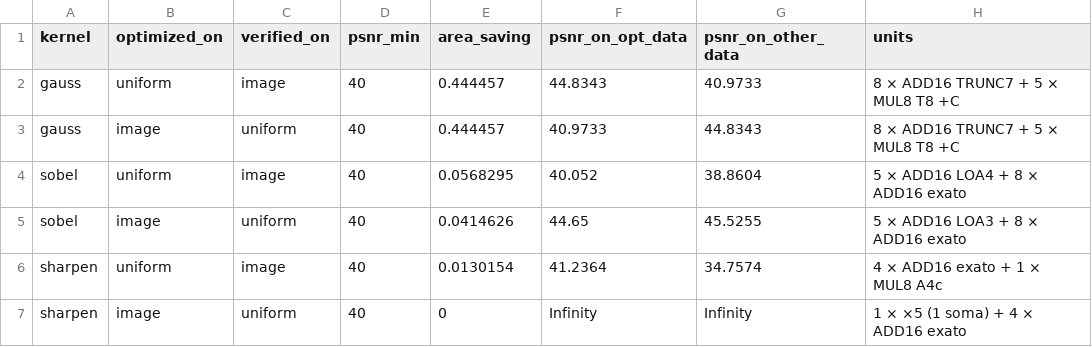
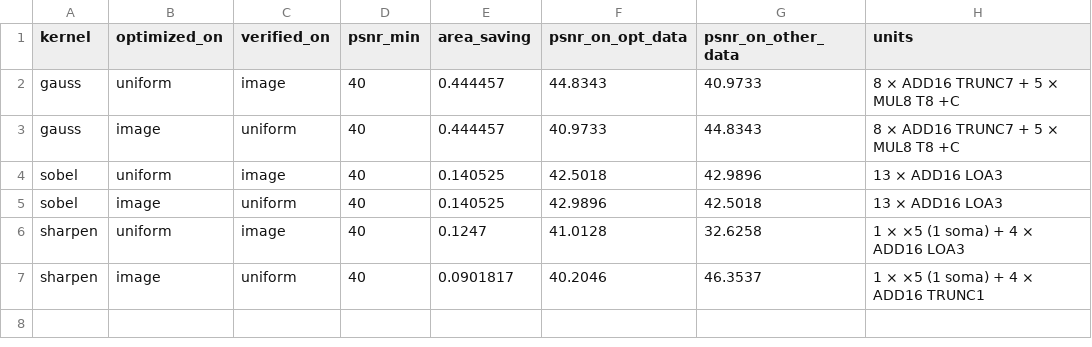
Before and after one commit to CSER-UFT/axc-simulator, a CSV file: results/e5_sensibilidade_dados.csv, drawn as a sheet.

```diff
--- a/results/e5_sensibilidade_dados.csv
+++ b/results/e5_sensibilidade_dados.csv
@@ -3,5 +3,5 @@ gauss,uniform,image,40,0.444457,44.8343,40.9733,8 × ADD16 TRUNC7 + 5 × MUL8 T8
 gauss,image,uniform,40,0.444457,40.9733,44.8343,8 × ADD16 TRUNC7 + 5 × MUL8 T8 +C
-sobel,uniform,image,40,0.0568295,40.052,38.8604,5 × ADD16 LOA4 + 8 × ADD16 exato
-sobel,image,uniform,40,0.0414626,44.65,45.5255,5 × ADD16 LOA3 + 8 × ADD16 exato
-sharpen,uniform,image,40,0.0130154,41.2364,34.7574,4 × ADD16 exato + 1 × MUL8 A4c
-sharpen,image,uniform,40,0,Infinity,Infinity,1 × ×5 (1 soma) + 4 × ADD16 exato
+sobel,uniform,image,40,0.140525,42.5018,42.9896,13 × ADD16 LOA3
+sobel,image,uniform,40,0.140525,42.9896,42.5018,13 × ADD16 LOA3
+sharpen,uniform,image,40,0.1247,41.0128,32.6258,1 × ×5 (1 soma) + 4 × ADD16 LOA3
+sharpen,image,uniform,40,0.0901817,40.2046,46.3537,1 × ×5 (1 soma) + 4 × ADD16 TRUNC1
```
Also changed, not shown: results/e1_modelo_de_erro.csv, results/e2_heuristicas.csv, 18 other files.
